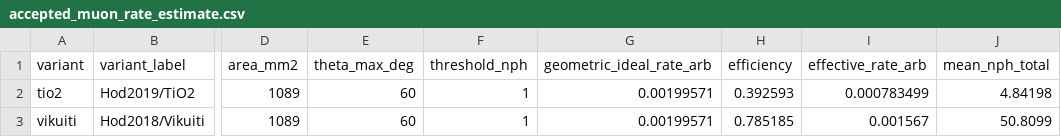
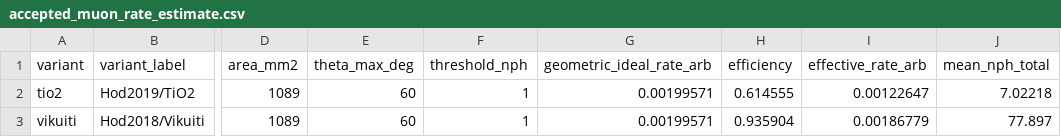
Before and after one commit to dowiyogo/hodoscope, a CSV file: diagnostics/instrument_response/tables/accepted_muon_rate_estimate.csv, drawn as a sheet; only a part is shown, gaps mark what is left out; the diff names each change by its address in the sheet, - before the commit and + after, or states it on an @@ line.

```diff
--- a/diagnostics/instrument_response/tables/accepted_muon_rate_estimate.csv
+++ b/diagnostics/instrument_response/tables/accepted_muon_rate_estimate.csv
-H2 (efficiency): 0.392593
+H2 (efficiency): 0.614555
-I2 (effective_rate_arb): 0.000783499
+I2 (effective_rate_arb): 0.00122647
-J2 (mean_nph_total): 4.84198
+J2 (mean_nph_total): 7.02218
-H3 (efficiency): 0.785185
+H3 (efficiency): 0.935904
-I3 (effective_rate_arb): 0.001567
+I3 (effective_rate_arb): 0.00186779
-J3 (mean_nph_total): 50.8099
+J3 (mean_nph_total): 77.897
```
Also changed, not shown: diagnostics/instrument_response/tables/angular_acceptance_effective_tio2.csv, diagnostics/instrument_response/tables/angular_acceptance_effective_vikuiti.csv, 15 other files.
